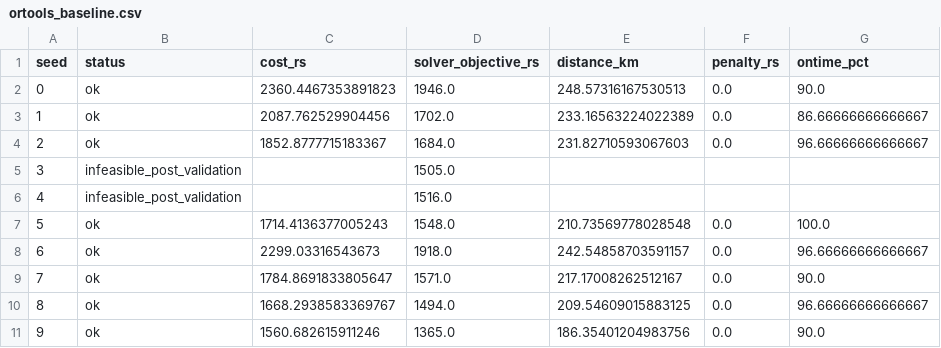
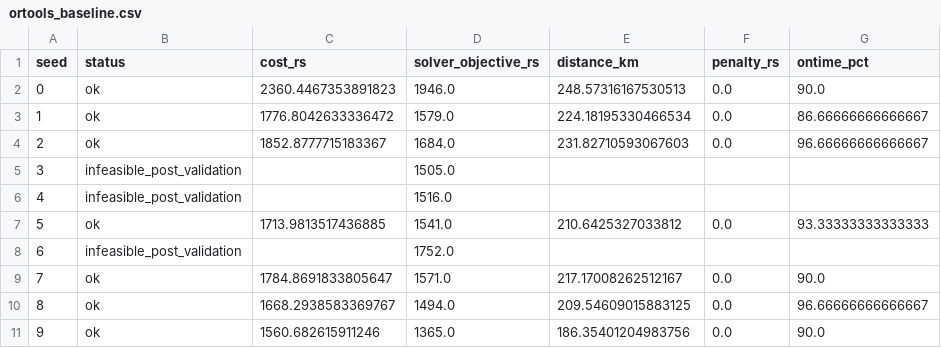
Before and after one commit to Madhan-KJ/Trajecta, a CSV file: results/ortools_baseline.csv, drawn as a sheet.

Commit message:
Group B updates
Updated the system to produce clear results for group B questions

```diff
--- a/results/ortools_baseline.csv
+++ b/results/ortools_baseline.csv
@@ -2,3 +2,3 @@ seed,status,cost_rs,solver_objective_rs,distance_km,penalty_rs,ontime_pct
 0,ok,2360.4467353891823,1946.0,248.57316167530513,0.0,90.0
-1,ok,2087.762529904456,1702.0,233.16563224022389,0.0,86.66666666666667
+1,ok,1776.8042633336472,1579.0,224.18195330466534,0.0,86.66666666666667
 2,ok,1852.8777715183367,1684.0,231.82710593067603,0.0,96.66666666666667
@@ -6,4 +6,4 @@ seed,status,cost_rs,solver_objective_rs,distance_km,penalty_rs,ontime_pct
 4,infeasible_post_validation,,1516.0,,,
-5,ok,1714.4136377005243,1548.0,210.73569778028548,0.0,100.0
-6,ok,2299.03316543673,1918.0,242.54858703591157,0.0,96.66666666666667
+5,ok,1713.9813517436885,1541.0,210.6425327033812,0.0,93.33333333333333
+6,infeasible_post_validation,,1752.0,,,
 7,ok,1784.8691833805647,1571.0,217.17008262512167,0.0,90.0
```
Also changed, not shown: results/benchmark_algorithm_runs.csv, results/scalability_summary.csv, 3 other files.
